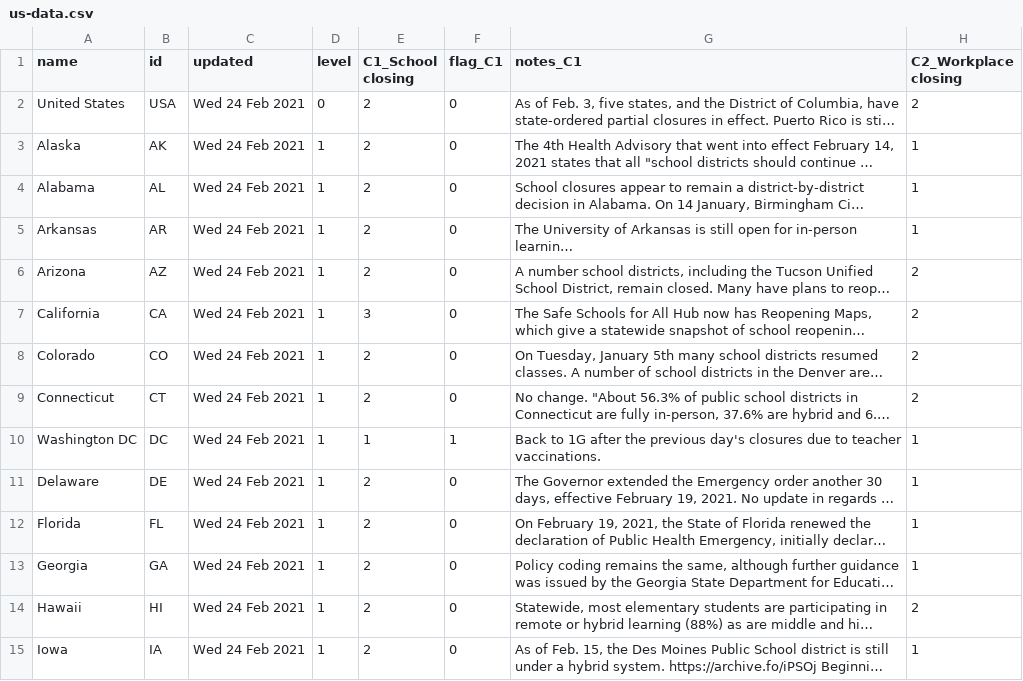
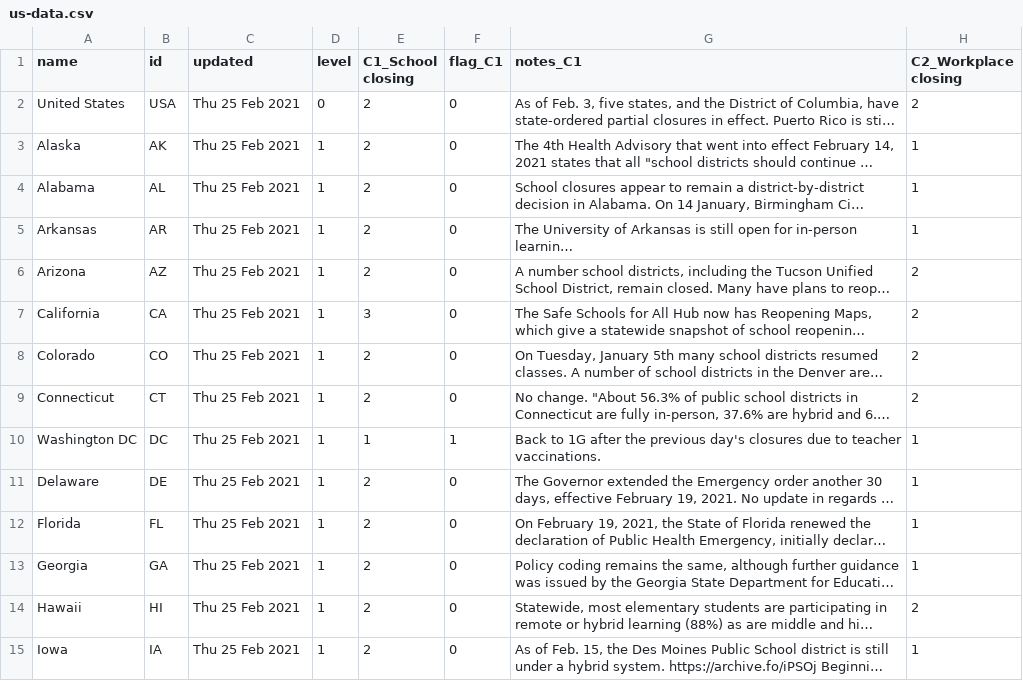
Before and after one commit to zimrick/covid-gov-measures-data, a CSV file: public/us-data.csv, drawn as a sheet; only a part is shown; long unchanged cells end in …; the diff covers the shown part only; the diff names each change by its address in the sheet, - before the commit and + after, or states it on an @@ line.

```diff
--- a/public/us-data.csv
+++ b/public/us-data.csv
-C2:C15 (updated): Wed 24 Feb 2021
+C2:C15 (updated): Thu 25 Feb 2021
```
Also changed, not shown: 39 edited cells elsewhere in this file, public/us-vaccination-data.csv, 1 other file.
